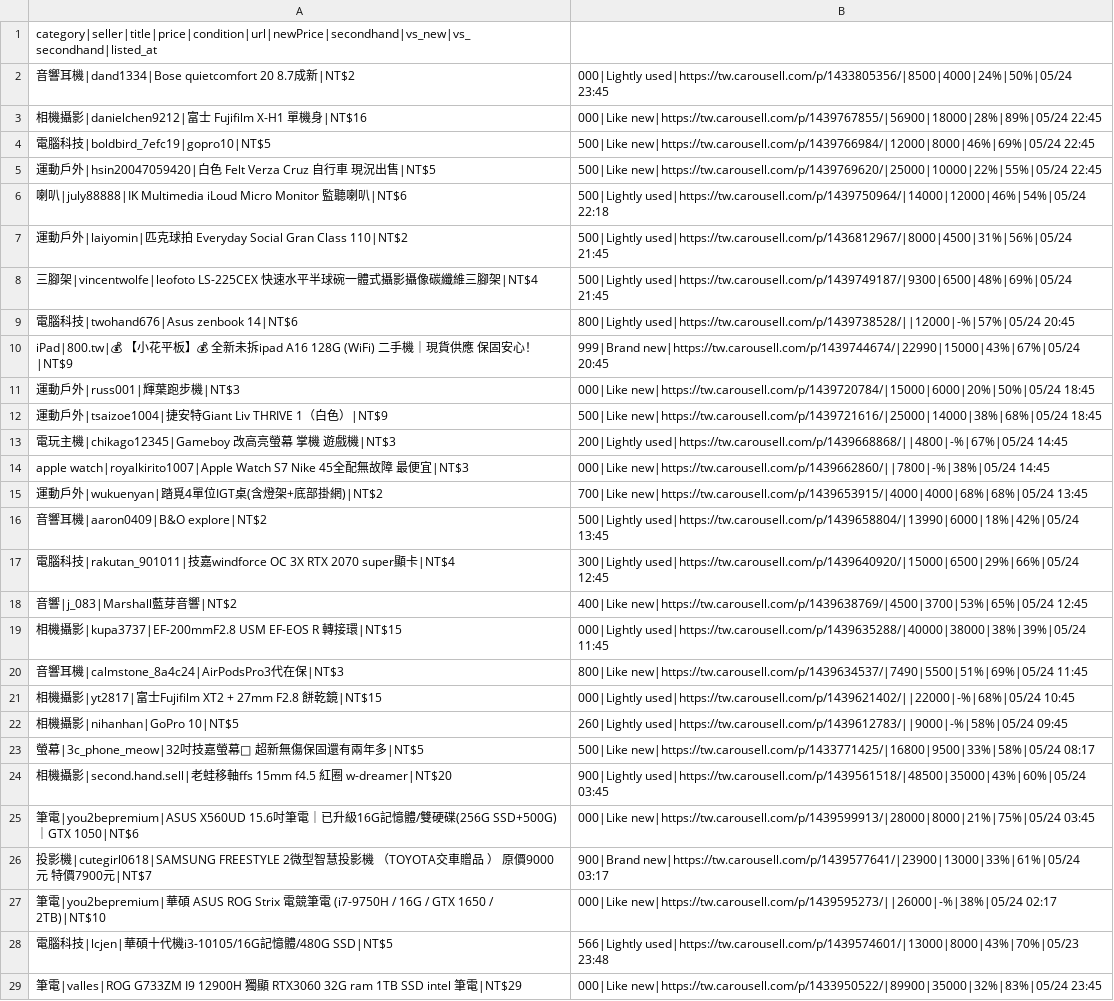
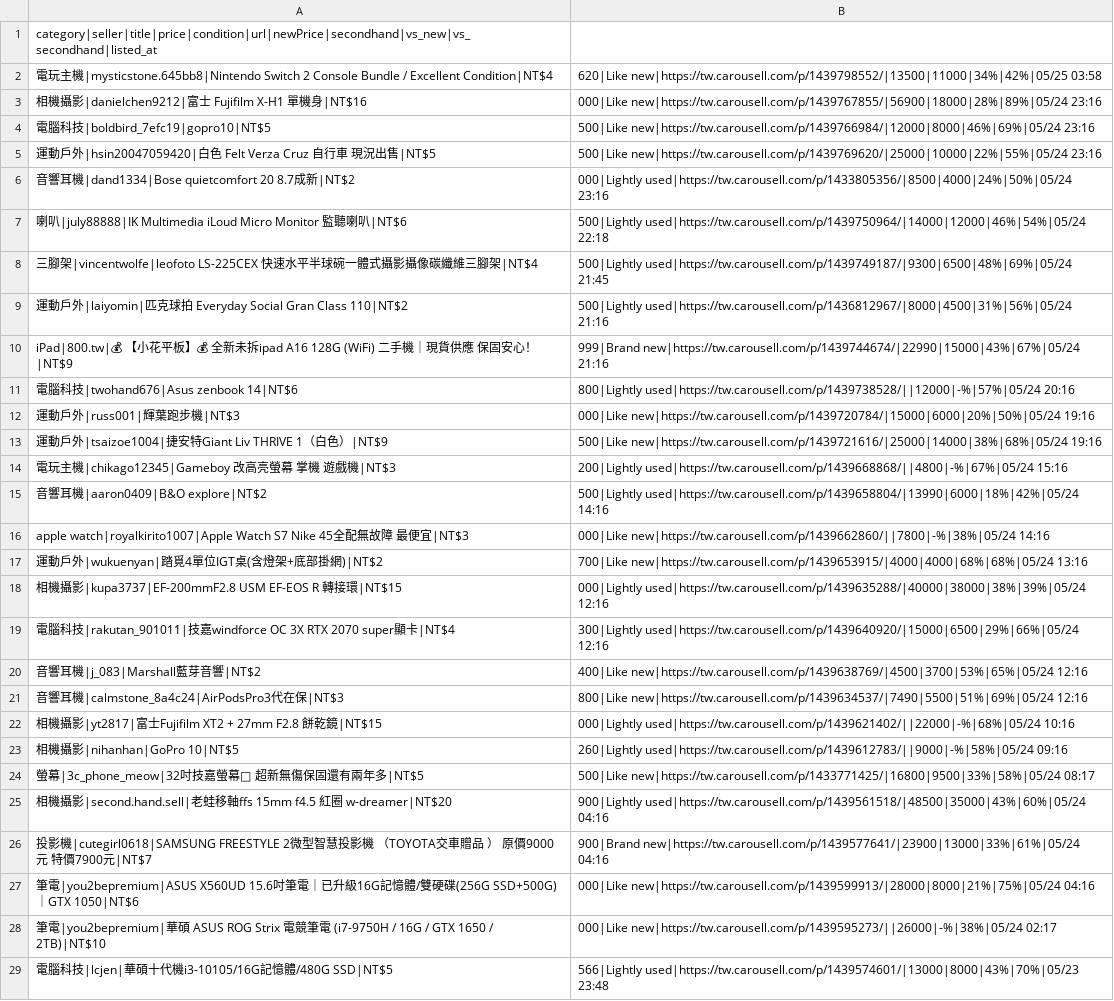
Before and after one commit to yangnim21029/cheap-product, a CSV file: carousell_wishlist_20260501.csv, drawn as a sheet; only a part is shown; removed rows and columns are numbered as before the commit, all else as after; the diff covers the shown part only; the diff names each change by its address in the sheet, - before the commit and + after, or states it on an @@ line.

```diff
--- a/carousell_wishlist_20260501.csv
+++ b/carousell_wishlist_20260501.csv
-row 2: 音響耳機|dand1334|Bose quietcomfort 20 8.7成新|NT$2 | 000|Lightly used|https://tw.carousell.com/p/1433805356/|8500|4000|24%|50%|05/24 23:45
+row 2: 電玩主機|mysticstone.645bb8|Nintendo Switch 2 Console Bundle / Excellent Condition|NT$4 | 620|Like new|https://tw.carousell.com/p/1439798552/|13500|11000|34%|42%|05/25 03:58
-B3: 000|Like new|https://tw.carousell.com/p/1439767855/|56900|18000|28%|89%|05/24 22:45
+B3: 000|Like new|https://tw.carousell.com/p/1439767855/|56900|18000|28%|89%|05/24 23:16
-B4: 500|Like new|https://tw.carousell.com/p/1439766984/|12000|8000|46%|69%|05/24 22:45
+B4: 500|Like new|https://tw.carousell.com/p/1439766984/|12000|8000|46%|69%|05/24 23:16
-B5: 500|Like new|https://tw.carousell.com/p/1439769620/|25000|10000|22%|55%|05/24 22:45
+B5: 500|Like new|https://tw.carousell.com/p/1439769620/|25000|10000|22%|55%|05/24 23:16
+row 6: 音響耳機|dand1334|Bose quietcomfort 20 8.7成新|NT$2 | 000|Lightly used|https://tw.carousell.com/p/1433805356/|8500|4000|24%|50%|05/24 23:16
-row 7: 運動戶外|laiyomin|匹克球拍 Everyday Social Gran Class 110|NT$2 | 500|Lightly used|https://tw.carousell.com/p/1436812967/|8000|4500|31%|56%|05/24 21:45
-row 9: 電腦科技|twohand676|Asus zenbook 14|NT$6 | 800|Lightly used|https://tw.carousell.com/p/1439738528/||12000|-%|57%|05/24 20:45
+row 9: 運動戶外|laiyomin|匹克球拍 Everyday Social Gran Class 110|NT$2 | 500|Lightly used|https://tw.carousell.com/p/1436812967/|8000|4500|31%|56%|05/24 21:16
-B10: 999|Brand new|https://tw.carousell.com/p/1439744674/|22990|15000|43%|67%|05/24 20:45
+B10: 999|Brand new|https://tw.carousell.com/p/1439744674/|22990|15000|43%|67%|05/24 21:16
+row 11: 電腦科技|twohand676|Asus zenbook 14|NT$6 | 800|Lightly used|https://tw.carousell.com/p/1439738528/||12000|-%|57%|05/24 20:16
-B12: 000|Like new|https://tw.carousell.com/p/1439720784/|15000|6000|20%|50%|05/24 18:45
+B12: 000|Like new|https://tw.carousell.com/p/1439720784/|15000|6000|20%|50%|05/24 19:16
-B13: 500|Like new|https://tw.carousell.com/p/1439721616/|25000|14000|38%|68%|05/24 18:45
+B13: 500|Like new|https://tw.carousell.com/p/1439721616/|25000|14000|38%|68%|05/24 19:16
-B14: 200|Lightly used|https://tw.carousell.com/p/1439668868/||4800|-%|67%|05/24 14:45
+B14: 200|Lightly used|https://tw.carousell.com/p/1439668868/||4800|-%|67%|05/24 15:16
+row 15: 音響耳機|aaron0409|B&O explore|NT$2 | 500|Lightly used|https://tw.carousell.com/p/1439658804/|13990|6000|18%|42%|05/24 14:16
-B16: 000|Like new|https://tw.carousell.com/p/1439662860/||7800|-%|38%|05/24 14:45
+B16: 000|Like new|https://tw.carousell.com/p/1439662860/||7800|-%|38%|05/24 14:16
-B17: 700|Like new|https://tw.carousell.com/p/1439653915/|4000|4000|68%|68%|05/24 13:45
+B17: 700|Like new|https://tw.carousell.com/p/1439653915/|4000|4000|68%|68%|05/24 13:16
-row 16: 音響耳機|aaron0409|B&O explore|NT$2 | 500|Lightly used|https://tw.carousell.com/p/1439658804/|13990|6000|18%|42%|05/24 13:45
+row 18: 相機攝影|kupa3737|EF-200mmF2.8 USM EF-EOS R 轉接環|NT$15 | 000|Lightly used|https://tw.carousell.com/p/1439635288/|40000|38000|38%|39%|05/24 12:16
-B19: 300|Lightly used|https://tw.carousell.com/p/1439640920/|15000|6500|29%|66%|05/24 12:45
+B19: 300|Lightly used|https://tw.carousell.com/p/1439640920/|15000|6500|29%|66%|05/24 12:16
-A20: 音響|j_083|Marshall藍芽音響|NT$2
+A20: 音響耳機|j_083|Marshall藍芽音響|NT$2
-B20: 400|Like new|https://tw.carousell.com/p/1439638769/|4500|3700|53%|65%|05/24 12:45
+B20: 400|Like new|https://tw.carousell.com/p/1439638769/|4500|3700|53%|65%|05/24 12:16
-row 19: 相機攝影|kupa3737|EF-200mmF2.8 USM EF-EOS R 轉接環|NT$15 | 000|Lightly used|https://tw.carousell.com/p/1439635288/|40000|38000|38%|39%|05/24 11:45
-B21: 800|Like new|https://tw.carousell.com/p/1439634537/|7490|5500|51%|69%|05/24 11:45
+B21: 800|Like new|https://tw.carousell.com/p/1439634537/|7490|5500|51%|69%|05/24 12:16
-B22: 000|Lightly used|https://tw.carousell.com/p/1439621402/||22000|-%|68%|05/24 10:45
+B22: 000|Lightly used|https://tw.carousell.com/p/1439621402/||22000|-%|68%|05/24 10:16
-B23: 260|Lightly used|https://tw.carousell.com/p/1439612783/||9000|-%|58%|05/24 09:45
+B23: 260|Lightly used|https://tw.carousell.com/p/1439612783/||9000|-%|58%|05/24 09:16
-B25: 900|Lightly used|https://tw.carousell.com/p/1439561518/|48500|35000|43%|60%|05/24 03:45
+B25: 900|Lightly used|https://tw.carousell.com/p/1439561518/|48500|35000|43%|60%|05/24 04:16
-row 25: 筆電|you2bepremium|ASUS X560UD 15.6吋筆電｜已升級16G記憶體/雙硬碟(256G SSD+500G)｜GTX 1050|NT$6 | 000|Like new|https://tw.carousell.com/p/1439599913/|28000|8000|21%|75%|05/24 03:45
-B26: 900|Brand new|https://tw.carousell.com/p/1439577641/|23900|13000|33%|61%|05/24 03:17
+B26: 900|Brand new|https://tw.carousell.com/p/1439577641/|23900|13000|33%|61%|05/24 04:16
+row 27: 筆電|you2bepremium|ASUS X560UD 15.6吋筆電｜已升級16G記憶體/雙硬碟(256G SSD+500G)｜GTX 1050|NT$6 | 000|Like new|https://tw.carousell.com/p/1439599913/|28000|8000|21%|75%|05/24 04:16
-row 29: 筆電|valles|ROG G733ZM I9 12900H 獨顯 RTX3060 32G ram 1TB SSD intel 筆電|NT$29 | 000|Like new|https://tw.carousell.com/p/1433950522/|89900|35000|32%|83%|05/24 23:45
```
Also changed, not shown: 8 added rows, 6 removed rows and 18 edited cells elsewhere in this file, 7 other files.
